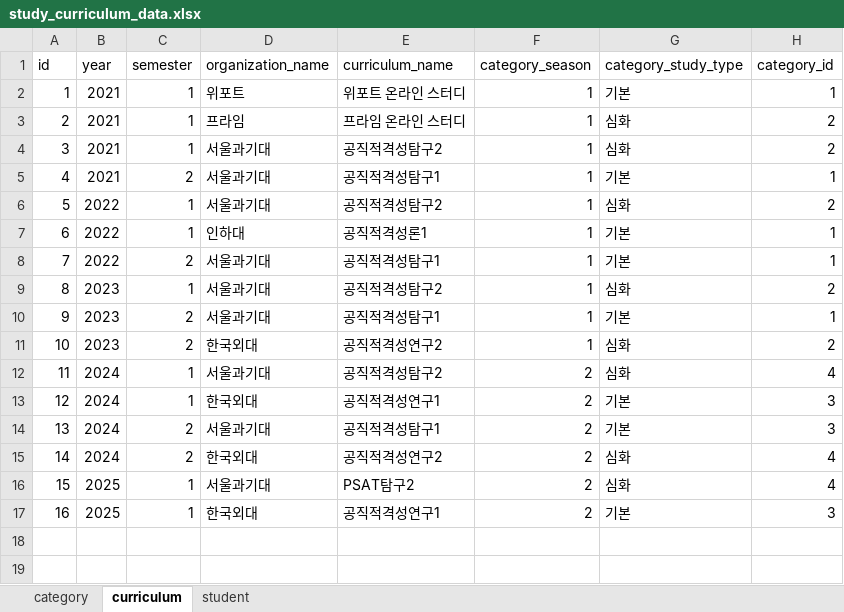
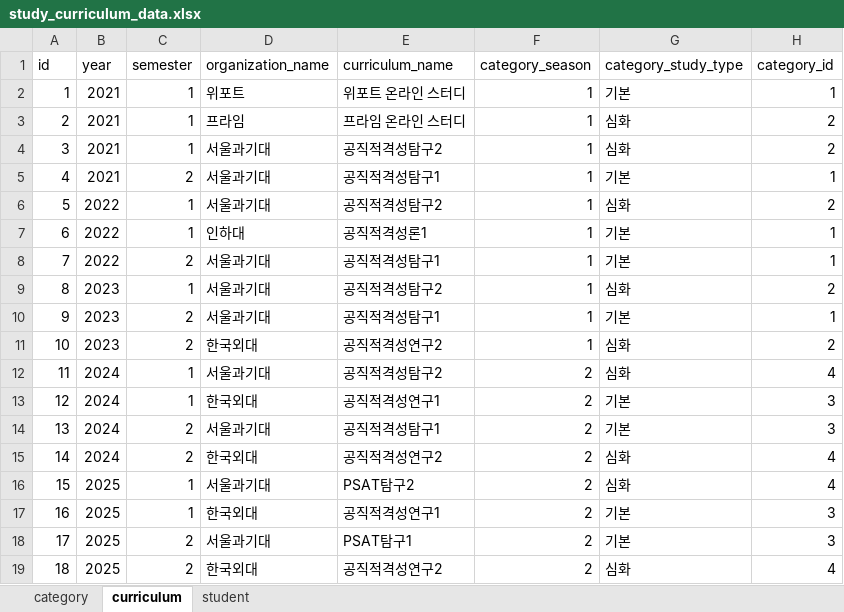
Before and after one commit to paedison/psat, an Excel workbook: a_psat/data/study_curriculum_data.xlsx, sheet curriculum, drawn as a sheet; values as stored, in another font and other column widths than the file's, no borders; the diff names each change by its address in the sheet, - before the commit and + after, or states it on an @@ line.

```diff
--- a/a_psat/data/study_curriculum_data.xlsx (sheet curriculum)
+++ b/a_psat/data/study_curriculum_data.xlsx (sheet curriculum)
+row 18: 17 | 2025 | 2 | 서울과기대 | PSAT탐구1 | 2 | 기본 | 3
+row 19: 18 | 2025 | 2 | 한국외대 | 공직적격성연구2 | 2 | 심화 | 4
```
Also changed, not shown: sheet student, 1 other file.
